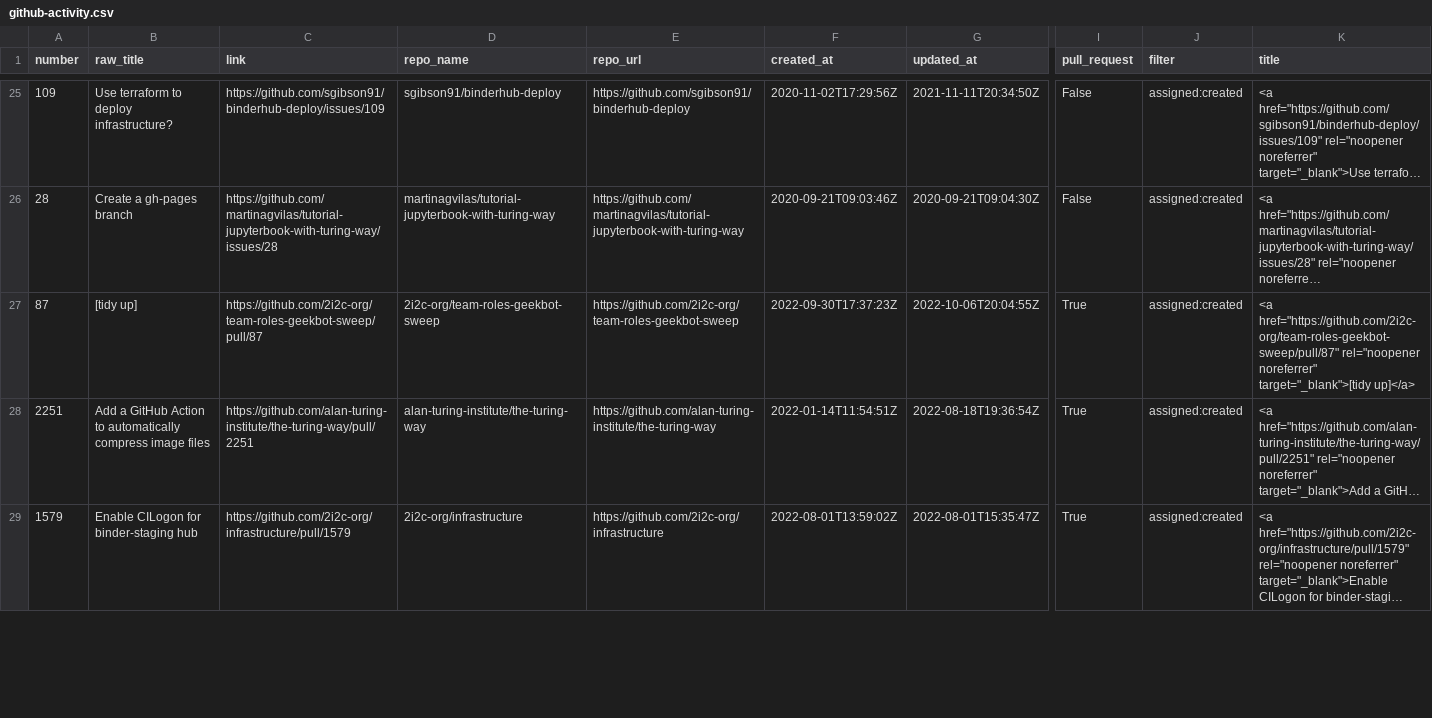
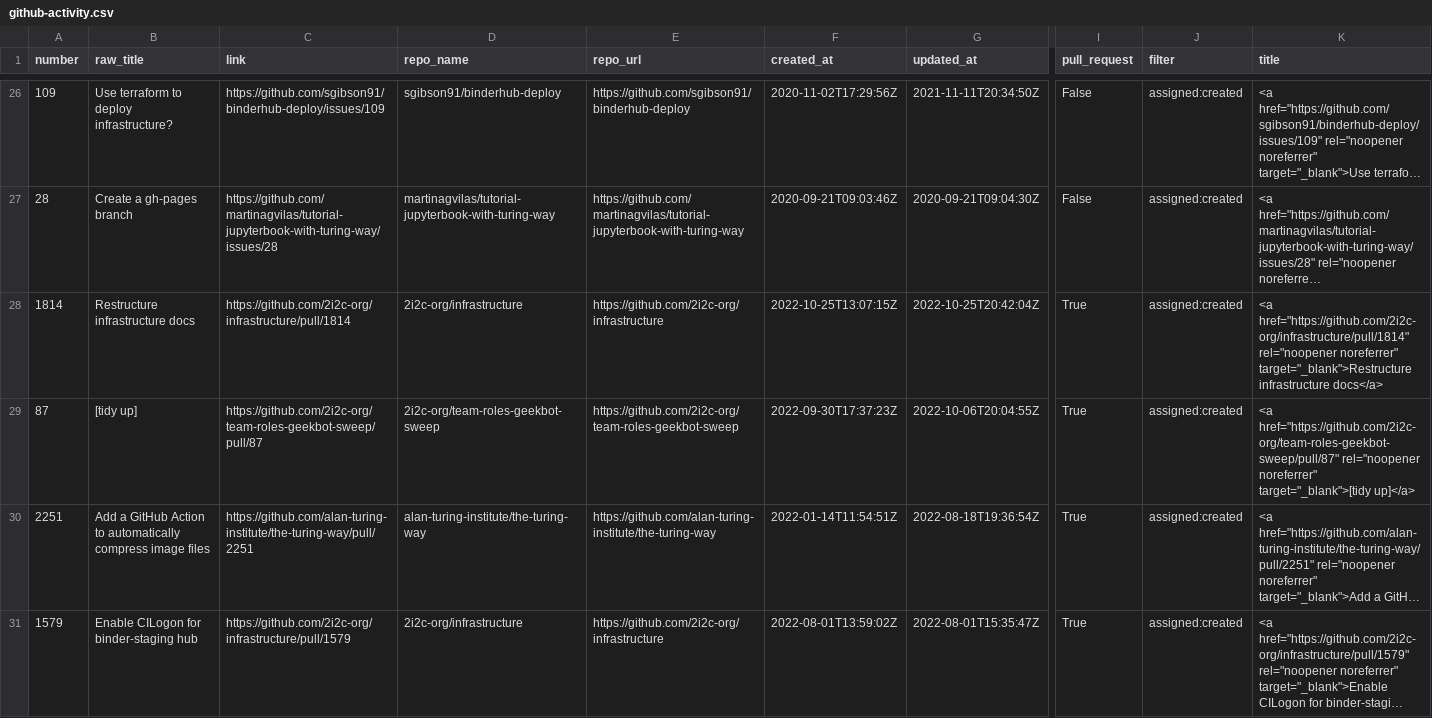
Before and after one commit to sgibson91/github-activity-dashboard, a CSV file: github-activity.csv, drawn as a sheet; only a part is shown, gaps mark what is left out; long unchanged cells end in …; rows hold the shown columns only; the diff covers the shown part only; the diff names each change by its address in the sheet, - before the commit and + after, or states it on an @@ line.

Commit message:
Update the GitHub Activity CSV file

```diff
--- a/github-activity.csv
+++ b/github-activity.csv
+row 28: 1814 | Restructure infrastructure docs | https://github.com/2i2c-org/infrastructure/pull/1814 | 2i2c-org/infrastructure | https://github.com/2i2c-org/infrastructure | 2022-10-25T13:07:15Z | 2022-10-25T20:42:04Z | True | assigned:created | <a href="https://github.com/2i2c-org/infrastructure/pull/1814" rel="noopener noreferrer" target="_blank">Restructure infrastructure docs</a>
```
Also changed, not shown: 2 added rows, 3 removed rows and 19 edited cells elsewhere in this file.
